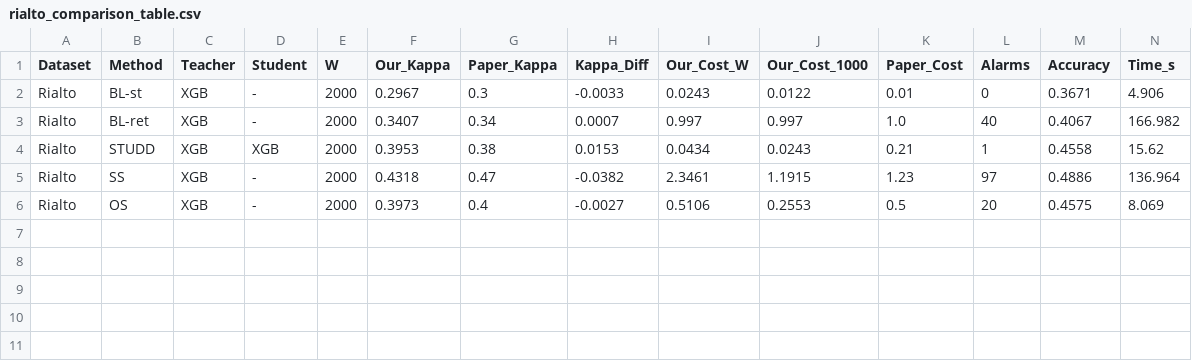
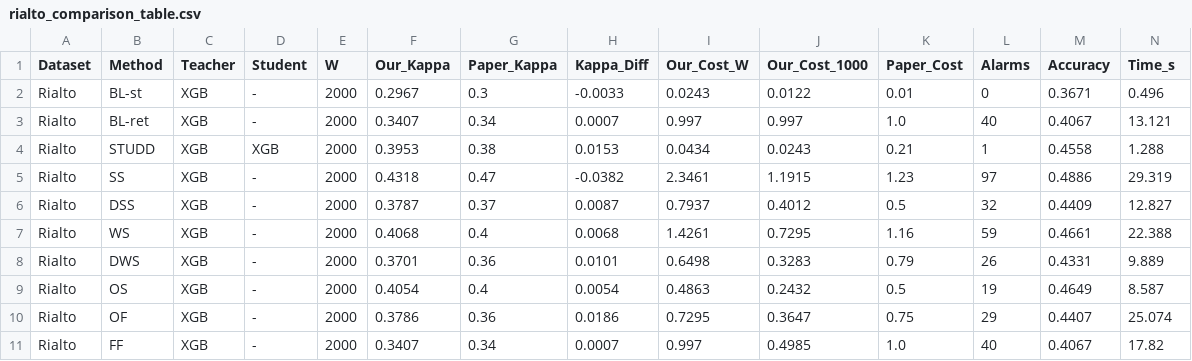
Before and after one commit to LGKAI/STUDD, a CSV file: results/khanh/rialto_comparison_table.csv, drawn as a sheet.

```diff
--- a/results/khanh/rialto_comparison_table.csv
+++ b/results/khanh/rialto_comparison_table.csv
@@ -1,6 +1,11 @@
 Dataset,Method,Teacher,Student,W,Our_Kappa,Paper_Kappa,Kappa_Diff,Our_Cost_W,Our_Cost_1000,Paper_Cost,Alarms,Accuracy,Time_s
-Rialto,BL-st,XGB,-,2000,0.2967,0.3,-0.0033,0.0243,0.0122,0.01,0,0.3671,4.906
-Rialto,BL-ret,XGB,-,2000,0.3407,0.34,0.0007,0.997,0.997,1.0,40,0.4067,166.982
-Rialto,STUDD,XGB,XGB,2000,0.3953,0.38,0.0153,0.0434,0.0243,0.21,1,0.4558,15.62
-Rialto,SS,XGB,-,2000,0.4318,0.47,-0.0382,2.3461,1.1915,1.23,97,0.4886,136.964
-Rialto,OS,XGB,-,2000,0.3973,0.4,-0.0027,0.5106,0.2553,0.5,20,0.4575,8.069
+Rialto,BL-st,XGB,-,2000,0.2967,0.3,-0.0033,0.0243,0.0122,0.01,0,0.3671,0.496
+Rialto,BL-ret,XGB,-,2000,0.3407,0.34,0.0007,0.997,0.997,1.0,40,0.4067,13.121
+Rialto,STUDD,XGB,XGB,2000,0.3953,0.38,0.0153,0.0434,0.0243,0.21,1,0.4558,1.288
+Rialto,SS,XGB,-,2000,0.4318,0.47,-0.0382,2.3461,1.1915,1.23,97,0.4886,29.319
+Rialto,DSS,XGB,-,2000,0.3787,0.37,0.0087,0.7937,0.4012,0.5,32,0.4409,12.827
+Rialto,WS,XGB,-,2000,0.4068,0.4,0.0068,1.4261,0.7295,1.16,59,0.4661,22.388
+Rialto,DWS,XGB,-,2000,0.3701,0.36,0.0101,0.6498,0.3283,0.79,26,0.4331,9.889
+Rialto,OS,XGB,-,2000,0.4054,0.4,0.0054,0.4863,0.2432,0.5,19,0.4649,8.587
+Rialto,OF,XGB,-,2000,0.3786,0.36,0.0186,0.7295,0.3647,0.75,29,0.4407,25.074
+Rialto,FF,XGB,-,2000,0.3407,0.34,0.0007,0.997,0.4985,1.0,40,0.4067,17.82
```
Also changed, not shown: results/khanh/bike_comparison_table.csv, results/khanh/gas_comparison_table.csv, 12 other files.
